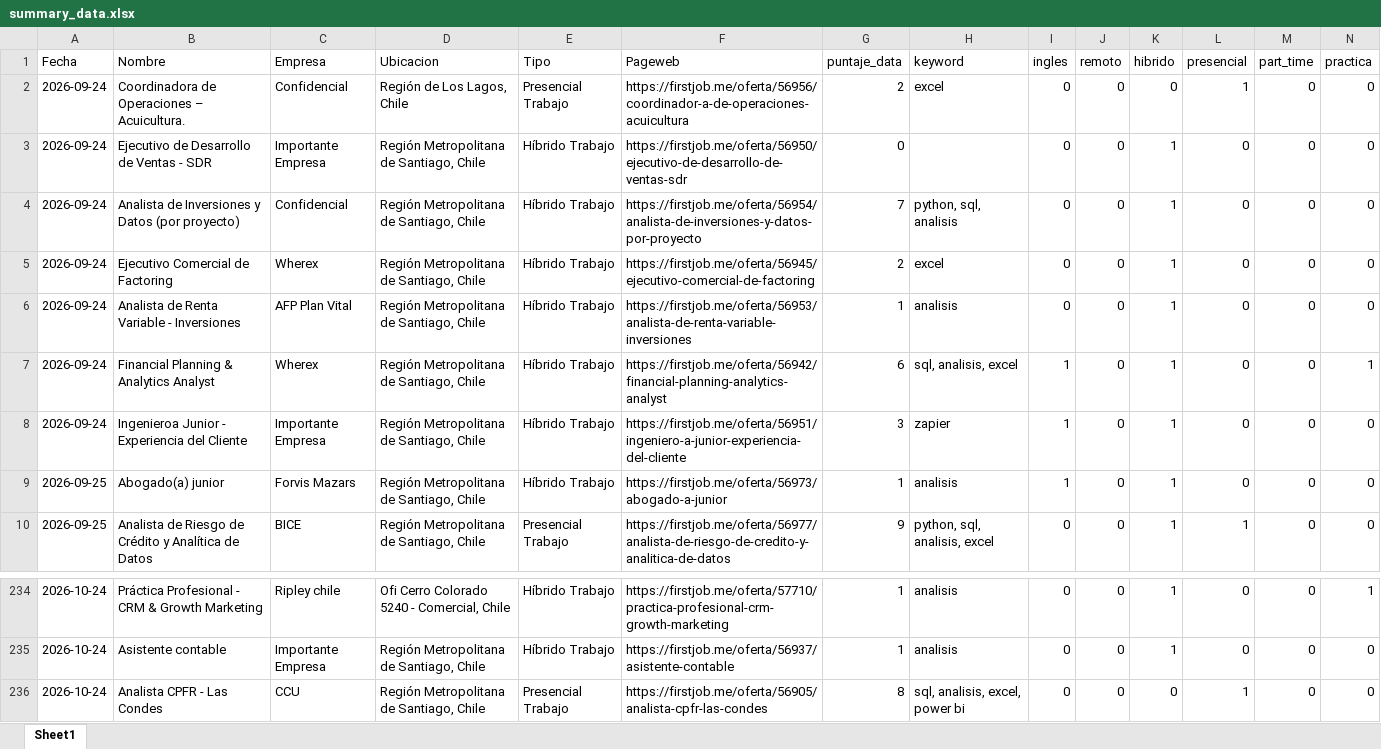
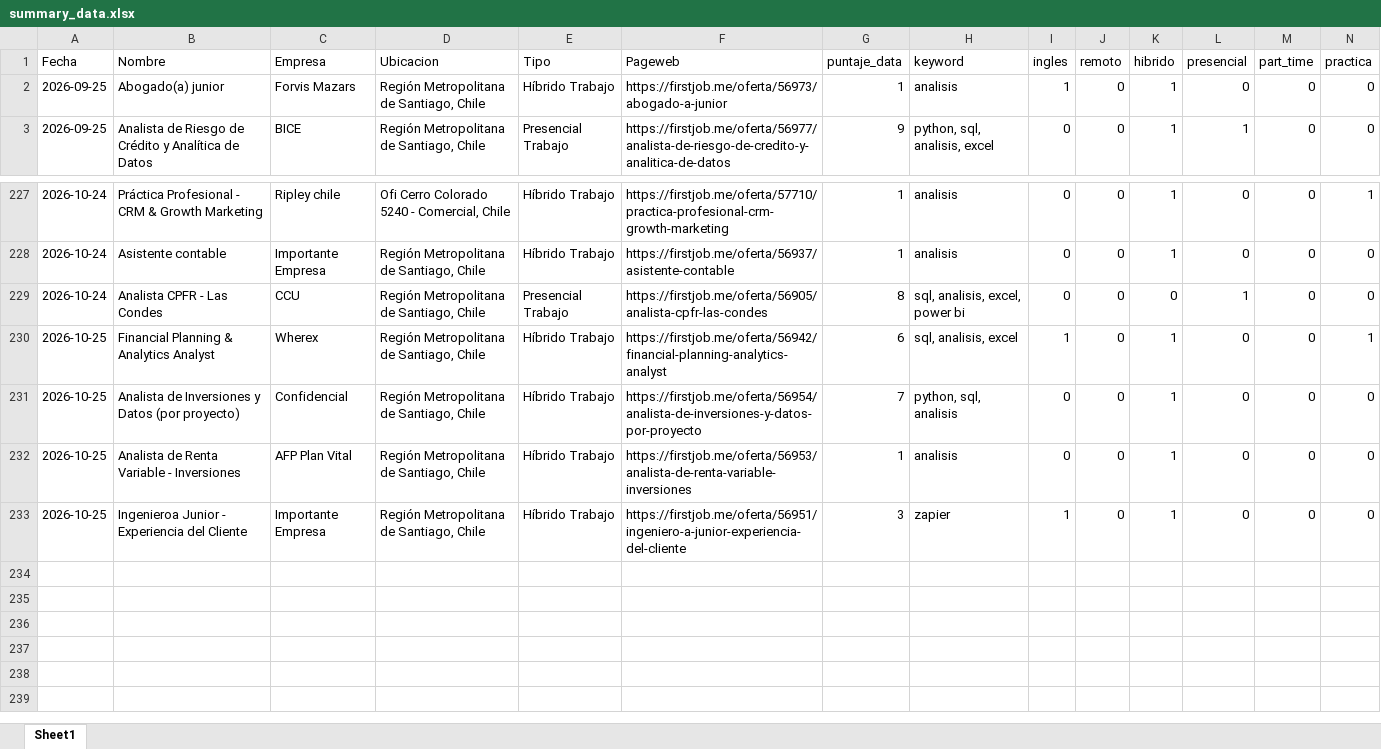
Before and after one commit to IgnOrtega/scraper-firstjob, an Excel workbook: data/first_job/summary_data.xlsx, sheet Sheet1, drawn as a sheet; only a part is shown, gaps mark what is left out; values as stored, in another font and other column widths than the file's, no borders; removed rows and columns are numbered as before the commit, all else as after; rows hold the shown columns only; the diff names each change by its address in the sheet, - before the commit and + after, or states it on an @@ line.

```diff
--- a/data/first_job/summary_data.xlsx (sheet Sheet1)
+++ b/data/first_job/summary_data.xlsx (sheet Sheet1)
-row 2: 2026-09-24 | Coordinadora de Operaciones – Acuicultura. | Confidencial | Región de Los Lagos, Chile | Presencial Trabajo | https://firstjob.me/oferta/56956/coordinador-a-de-operaciones-acuicultura | 2 | excel | 0 | 0 | 0 | 1 | 0 | 0
-row 3: 2026-09-24 | Ejecutivo de Desarrollo de Ventas - SDR | Importante Empresa | Región Metropolitana de Santiago, Chile | Híbrido Trabajo | https://firstjob.me/oferta/56950/ejecutivo-de-desarrollo-de-ventas-sdr | 0 |  | 0 | 0 | 1 | 0 | 0 | 0
-row 4: 2026-09-24 | Analista de Inversiones y Datos (por proyecto) | Confidencial | Región Metropolitana de Santiago, Chile | Híbrido Trabajo | https://firstjob.me/oferta/56954/analista-de-inversiones-y-datos-por-proyecto | 7 | python, sql, analisis | 0 | 0 | 1 | 0 | 0 | 0
-row 5: 2026-09-24 | Ejecutivo Comercial de Factoring | Wherex | Región Metropolitana de Santiago, Chile | Híbrido Trabajo | https://firstjob.me/oferta/56945/ejecutivo-comercial-de-factoring | 2 | excel | 0 | 0 | 1 | 0 | 0 | 0
-row 6: 2026-09-24 | Analista de Renta Variable - Inversiones | AFP Plan Vital | Región Metropolitana de Santiago, Chile | Híbrido Trabajo | https://firstjob.me/oferta/56953/analista-de-renta-variable-inversiones | 1 | analisis | 0 | 0 | 1 | 0 | 0 | 0
-row 7: 2026-09-24 | Financial Planning & Analytics Analyst | Wherex | Región Metropolitana de Santiago, Chile | Híbrido Trabajo | https://firstjob.me/oferta/56942/financial-planning-analytics-analyst | 6 | sql, analisis, excel | 1 | 0 | 1 | 0 | 0 | 1
-row 8: 2026-09-24 | Ingenieroa Junior - Experiencia del Cliente | Importante Empresa | Región Metropolitana de Santiago, Chile | Híbrido Trabajo | https://firstjob.me/oferta/56951/ingeniero-a-junior-experiencia-del-cliente | 3 | zapier | 1 | 0 | 1 | 0 | 0 | 0
+row 230: 2026-10-25 | Financial Planning & Analytics Analyst | Wherex | Región Metropolitana de Santiago, Chile | Híbrido Trabajo | https://firstjob.me/oferta/56942/financial-planning-analytics-analyst | 6 | sql, analisis, excel | 1 | 0 | 1 | 0 | 0 | 1
+row 231: 2026-10-25 | Analista de Inversiones y Datos (por proyecto) | Confidencial | Región Metropolitana de Santiago, Chile | Híbrido Trabajo | https://firstjob.me/oferta/56954/analista-de-inversiones-y-datos-por-proyecto | 7 | python, sql, analisis | 0 | 0 | 1 | 0 | 0 | 0
+row 232: 2026-10-25 | Analista de Renta Variable - Inversiones | AFP Plan Vital | Región Metropolitana de Santiago, Chile | Híbrido Trabajo | https://firstjob.me/oferta/56953/analista-de-renta-variable-inversiones | 1 | analisis | 0 | 0 | 1 | 0 | 0 | 0
+row 233: 2026-10-25 | Ingenieroa Junior - Experiencia del Cliente | Importante Empresa | Región Metropolitana de Santiago, Chile | Híbrido Trabajo | https://firstjob.me/oferta/56951/ingeniero-a-junior-experiencia-del-cliente | 3 | zapier | 1 | 0 | 1 | 0 | 0 | 0
```
Also changed, not shown: 9 other files.
